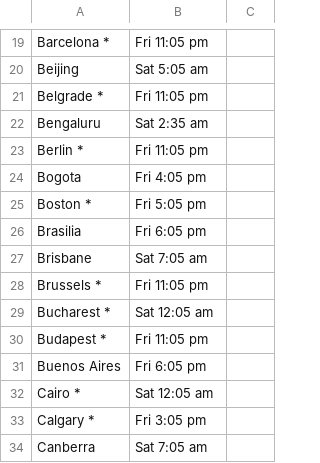
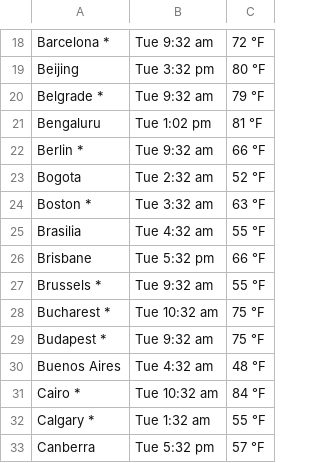
Before and after one commit to nishamgr/world-weather-dashboard, a CSV file: data/cleaned_weather.csv, drawn as a sheet; only a part is shown, gaps mark what is left out; addresses are those after the commit; the diff covers the shown part only; the diff names each change by its address in the sheet, - before the commit and + after, or states it on an @@ line.

```diff
--- a/data/cleaned_weather.csv
+++ b/data/cleaned_weather.csv
-B18: Fri 11:05 pm
+B18: Tue 9:32 am
-C18: (empty)
+C18: 72 °F
-B19: Sat 5:05 am
+B19: Tue 3:32 pm
-C19: (empty)
+C19: 80 °F
-B20: Fri 11:05 pm
+B20: Tue 9:32 am
-C20: (empty)
+C20: 79 °F
-B21: Sat 2:35 am
+B21: Tue 1:02 pm
-C21: (empty)
+C21: 81 °F
-B22: Fri 11:05 pm
+B22: Tue 9:32 am
-C22: (empty)
+C22: 66 °F
-B23: Fri 4:05 pm
+B23: Tue 2:32 am
-C23: (empty)
+C23: 52 °F
-B24: Fri 5:05 pm
+B24: Tue 3:32 am
-C24: (empty)
+C24: 63 °F
-B25: Fri 6:05 pm
+B25: Tue 4:32 am
-C25: (empty)
+C25: 55 °F
-B26: Sat 7:05 am
+B26: Tue 5:32 pm
-C26: (empty)
+C26: 66 °F
-B27: Fri 11:05 pm
+B27: Tue 9:32 am
-C27: (empty)
+C27: 55 °F
-B28: Sat 12:05 am
+B28: Tue 10:32 am
-C28:C29: (empty)
+C28:C29: 75 °F
-B29: Fri 11:05 pm
+B29: Tue 9:32 am
-B30: Fri 6:05 pm
+B30: Tue 4:32 am
-C30: (empty)
+C30: 48 °F
-B31: Sat 12:05 am
+B31: Tue 10:32 am
-C31: (empty)
+C31: 84 °F
-B32: Fri 3:05 pm
+B32: Tue 1:32 am
-C32: (empty)
+C32: 55 °F
-B33: Sat 7:05 am
+B33: Tue 5:32 pm
-C33: (empty)
+C33: 57 °F
```
Also changed, not shown: 1 added row, 1 removed row and 60 edited cells elsewhere in this file, data/raw_weather.csv, 5 other files.
